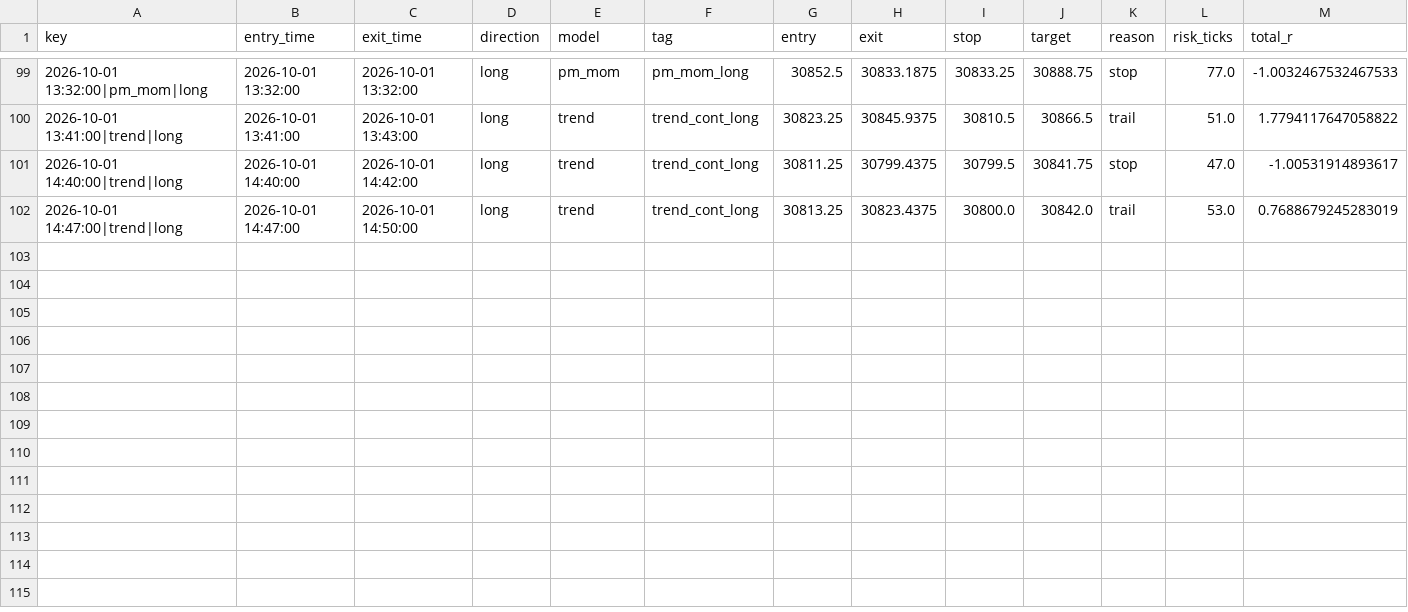
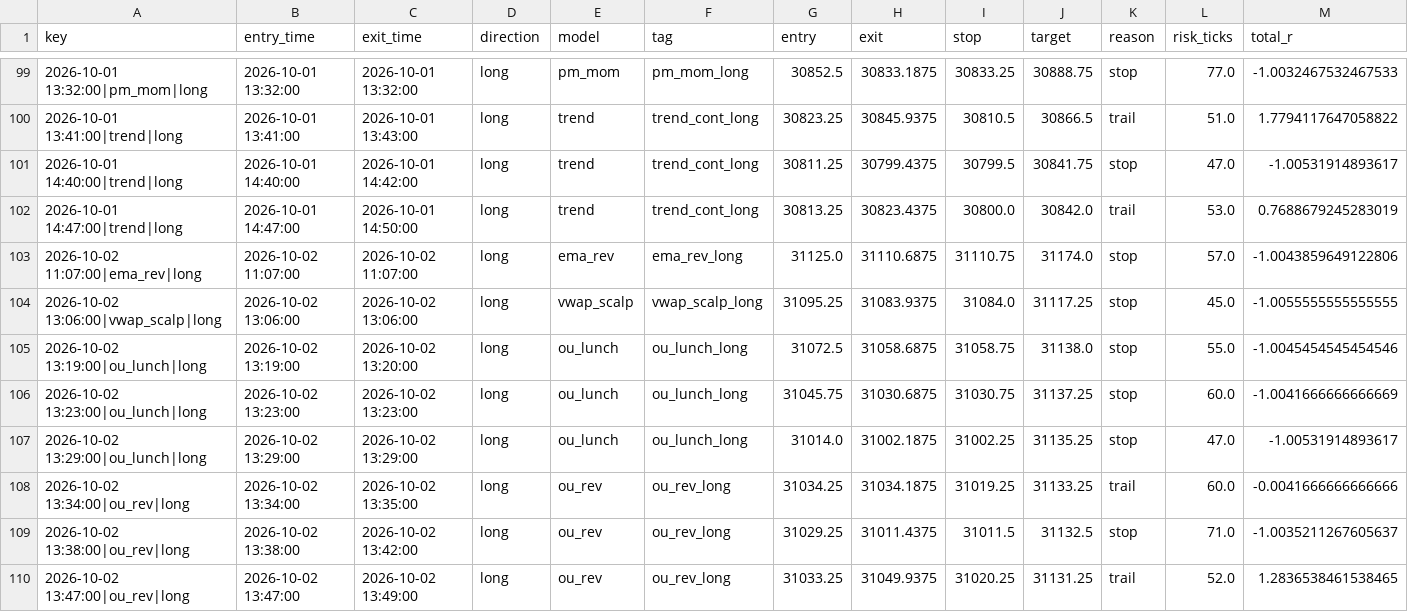
Before and after one commit to iagency971/twilio-voice-gateway, a CSV file: mnq-forward-shadow/results/ledger.csv, drawn as a sheet; only a part is shown, gaps mark what is left out; rows hold the shown columns only; the diff names each change by its address in the sheet, - before the commit and + after, or states it on an @@ line.

```diff
--- a/mnq-forward-shadow/results/ledger.csv
+++ b/mnq-forward-shadow/results/ledger.csv
+row 103: 2026-10-02 11:07:00|ema_rev|long | 2026-10-02 11:07:00 | 2026-10-02 11:07:00 | long | ema_rev | ema_rev_long | 31125.0 | 31110.6875 | 31110.75 | 31174.0 | stop | 57.0 | -1.0043859649122806
+row 104: 2026-10-02 13:06:00|vwap_scalp|long | 2026-10-02 13:06:00 | 2026-10-02 13:06:00 | long | vwap_scalp | vwap_scalp_long | 31095.25 | 31083.9375 | 31084.0 | 31117.25 | stop | 45.0 | -1.0055555555555555
+row 105: 2026-10-02 13:19:00|ou_lunch|long | 2026-10-02 13:19:00 | 2026-10-02 13:20:00 | long | ou_lunch | ou_lunch_long | 31072.5 | 31058.6875 | 31058.75 | 31138.0 | stop | 55.0 | -1.0045454545454546
+row 106: 2026-10-02 13:23:00|ou_lunch|long | 2026-10-02 13:23:00 | 2026-10-02 13:23:00 | long | ou_lunch | ou_lunch_long | 31045.75 | 31030.6875 | 31030.75 | 31137.25 | stop | 60.0 | -1.0041666666666669
+row 107: 2026-10-02 13:29:00|ou_lunch|long | 2026-10-02 13:29:00 | 2026-10-02 13:29:00 | long | ou_lunch | ou_lunch_long | 31014.0 | 31002.1875 | 31002.25 | 31135.25 | stop | 47.0 | -1.00531914893617
+row 108: 2026-10-02 13:34:00|ou_rev|long | 2026-10-02 13:34:00 | 2026-10-02 13:35:00 | long | ou_rev | ou_rev_long | 31034.25 | 31034.1875 | 31019.25 | 31133.25 | trail | 60.0 | -0.0041666666666666
+row 109: 2026-10-02 13:38:00|ou_rev|long | 2026-10-02 13:38:00 | 2026-10-02 13:42:00 | long | ou_rev | ou_rev_long | 31029.25 | 31011.4375 | 31011.5 | 31132.5 | stop | 71.0 | -1.0035211267605637
+row 110: 2026-10-02 13:47:00|ou_rev|long | 2026-10-02 13:47:00 | 2026-10-02 13:49:00 | long | ou_rev | ou_rev_long | 31033.25 | 31049.9375 | 31020.25 | 31131.25 | trail | 52.0 | 1.2836538461538465
```
Also changed, not shown: mnq-forward-shadow/results/latest_external_trades.csv, 3 other files.
